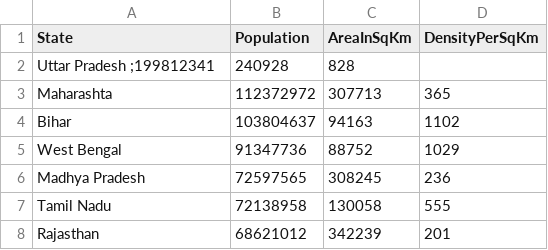
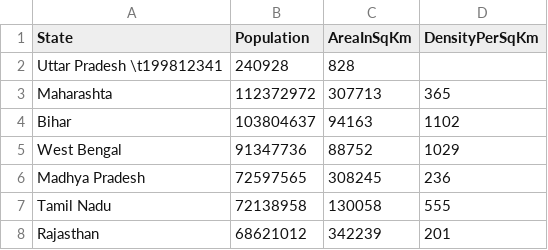
Before and after one commit to awaghadsangita/IndianStatesCensusAnalyserProblem, a CSV file: src/main/resources/StateCensusData.csv, drawn as a sheet; only a part is shown.

Commit message:
ADD:TC2.4Given StateCensus CSV,inCorrect Delimiter,throw Custom exception

```diff
--- a/src/main/resources/StateCensusData.csv
+++ b/src/main/resources/StateCensusData.csv
@@ -1,3 +1,3 @@
 State,Population,AreaInSqKm,DensityPerSqKm
-Uttar Pradesh ;199812341,240928,828
+Uttar Pradesh \t199812341,240928,828
 Maharashta,112372972,307713,365
```
Also changed, not shown: 2 other files.
